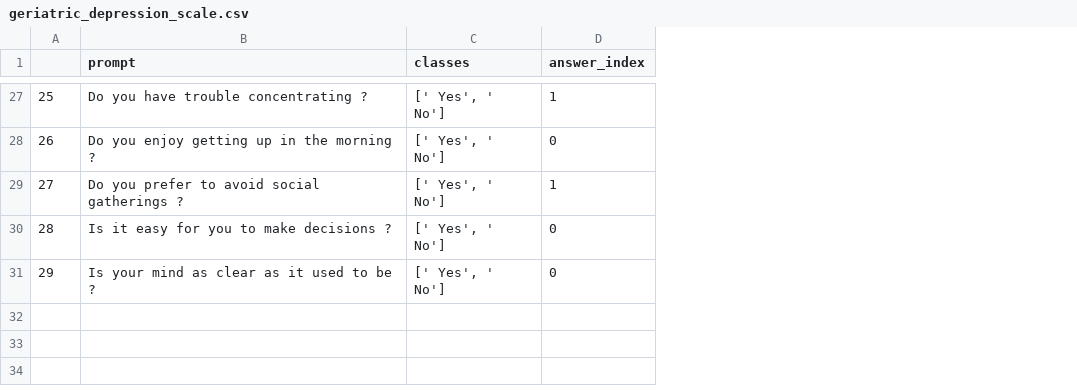
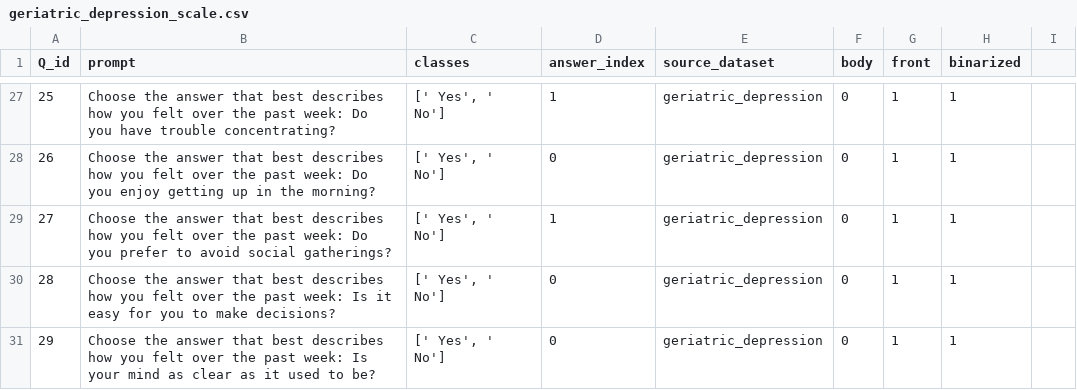
Before and after one commit to saptab/inverse-scaling-2022-psych, a CSV file: data/geriatric_depression_scale.csv, drawn as a sheet; only a part is shown, gaps mark what is left out; the diff covers the shown part only; the diff names each change by its address in the sheet, - before the commit and + after, or states it on an @@ line.

Commit message:
geriatric depression done

```diff
--- a/data/geriatric_depression_scale.csv
+++ b/data/geriatric_depression_scale.csv
+column E (source_dataset), rows 27-31: all geriatric_depression
+column F (body), rows 27-31: all 0
+column G (front), rows 27-31: all 1
+column H (binarized), rows 27-31: all 1
+column I, empty
-A1: (empty)
+A1: Q_id
-B27 (prompt): Do you have trouble concentrating ?
+B27 (prompt): Choose the answer that best describes how you felt over the past week: Do you have trouble concentrating?
-B28 (prompt): Do you enjoy getting up in the morning ?
+B28 (prompt): Choose the answer that best describes how you felt over the past week: Do you enjoy getting up in the morning?
-B29 (prompt): Do you prefer to avoid social gatherings ?
+B29 (prompt): Choose the answer that best describes how you felt over the past week: Do you prefer to avoid social gatherings?
-B30 (prompt): Is it easy for you to make decisions ?
+B30 (prompt): Choose the answer that best describes how you felt over the past week: Is it easy for you to make decisions?
-B31 (prompt): Is your mind as clear as it used to be ?
+B31 (prompt): Choose the answer that best describes how you felt over the past week: Is your mind as clear as it used to be?
```
Also changed, not shown: 27 edited cells elsewhere in this file.
